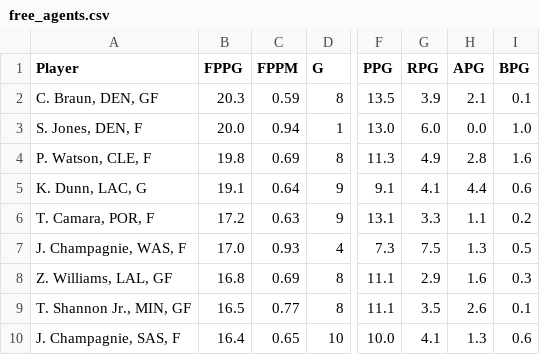
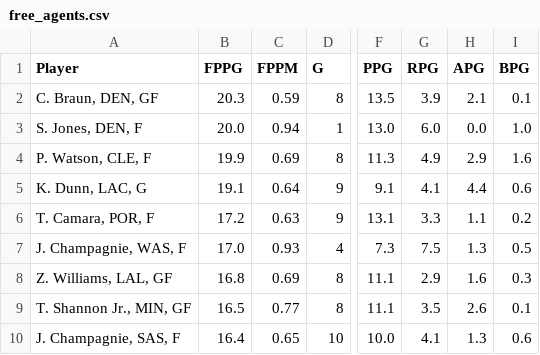
Before and after one commit to fedecast/SandC_draft, a CSV file: data/free_agents.csv, drawn as a sheet; only a part is shown, gaps mark what is left out; the diff covers the shown part only; the diff names each change by its address in the sheet, - before the commit and + after, or states it on an @@ line.

```diff
--- a/data/free_agents.csv
+++ b/data/free_agents.csv
-B4 (FPPG): 19.8
+B4 (FPPG): 19.9
-H4 (APG): 2.8
+H4 (APG): 2.9
```
Also changed, not shown: 4 added rows and 4 removed rows elsewhere in this file, 4 other files.
